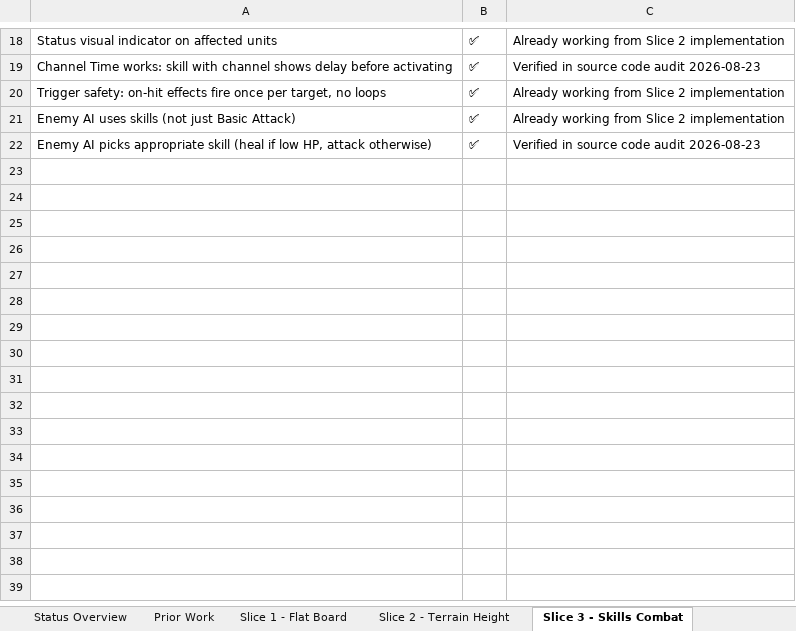
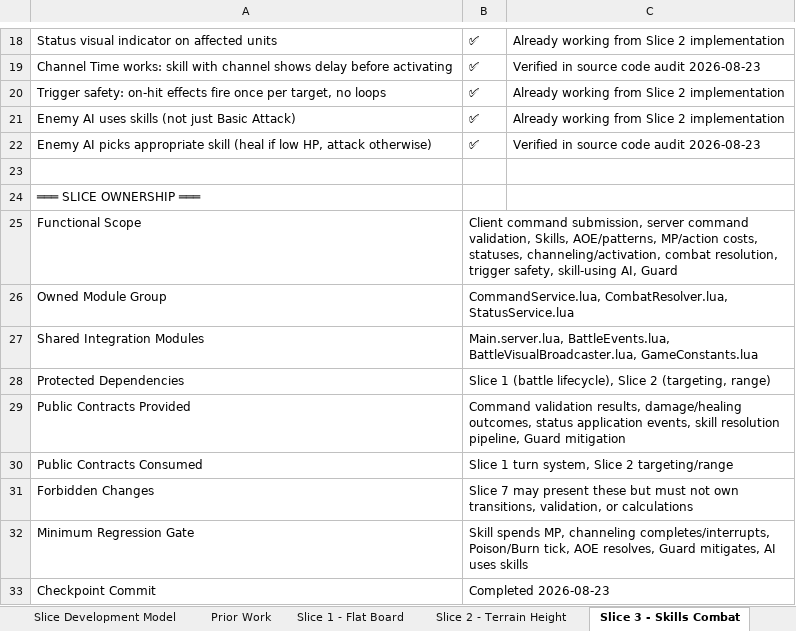
Before and after one commit to elsupremo09/CTRBLXAI, an Excel workbook: docs/CTRBLXAI_Development_Roadmap.xlsx, sheet Slice 3 - Skills Combat, drawn as a sheet; only a part is shown, gaps mark what is left out; values as stored, in another font and other column widths than the file's, no borders; the diff names each change by its address in the sheet, - before the commit and + after, or states it on an @@ line.

```diff
--- a/docs/CTRBLXAI_Development_Roadmap.xlsx (sheet Slice 3 - Skills Combat)
+++ b/docs/CTRBLXAI_Development_Roadmap.xlsx (sheet Slice 3 - Skills Combat)
+sheet tab: Slice Development Model
+row 23: (empty)
+row 24: ═══ SLICE OWNERSHIP ═══
+row 25: Functional Scope | Client command submission, server command validation, Skills, AOE/patterns, MP/action costs, statuses, channeling/activation, combat resolution, trigger safety, skill-using AI, Guard
+row 26: Owned Module Group | CommandService.lua, CombatResolver.lua, StatusService.lua
+row 27: Shared Integration Modules | Main.server.lua, BattleEvents.lua, BattleVisualBroadcaster.lua, GameConstants.lua
+row 28: Protected Dependencies | Slice 1 (battle lifecycle), Slice 2 (targeting, range)
+row 29: Public Contracts Provided | Command validation results, damage/healing outcomes, status application events, skill resolution pipeline, Guard mitigation
+row 30: Public Contracts Consumed | Slice 1 turn system, Slice 2 targeting/range
+row 31: Forbidden Changes | Slice 7 may present these but must not own transitions, validation, or calculations
+row 32: Minimum Regression Gate | Skill spends MP, channeling completes/interrupts, Poison/Burn tick, AOE resolves, Guard mitigates, AI uses skills
+row 33: Checkpoint Commit | Completed 2026-08-23
```
Also changed, not shown: sheet Slice 7 - Visual Polish, sheet Slice 2 - Terrain Height, sheet Slice 1 - Flat Board, sheet Slice 5 - Procedural Maps, sheet Slice 6 - Content Expansion, sheet Slice 4 - Loadouts Saving, 1 more sheet, docs/CTRBLXAI_Build_Plan.xlsx, 11 other files.
